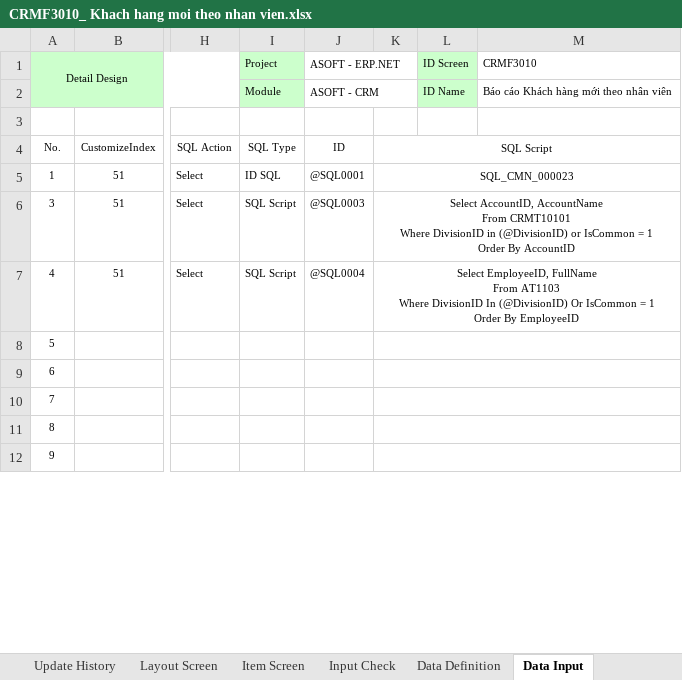
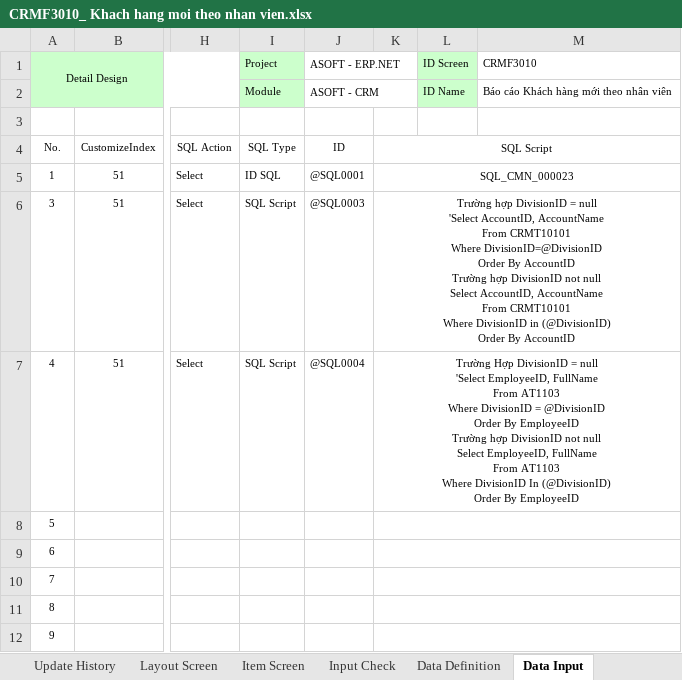
Before and after one commit to ASOFT-Solution/asoft-test-svn, an Excel workbook: 2015/201512/10_DOCUMENT/13_DETAIL_DESIGN/Bao cao KH moi theo nhan vien/CRMF3010_ Khach hang moi theo nhan vien.xlsx, sheet Data Input, drawn as a sheet; only a part is shown, gaps mark what is left out; values as stored, in another font and other column widths than the file's, no borders; ↵ is a line break in a cell; the diff names each change by its address in the sheet, - before the commit and + after, or states it on an @@ line.

```diff
--- a/2015/201512/10_DOCUMENT/13_DETAIL_DESIGN/Bao cao KH moi theo nhan vien/CRMF3010_ Khach hang moi theo nhan vien.xlsx (sheet Data Input)
+++ b/2015/201512/10_DOCUMENT/13_DETAIL_DESIGN/Bao cao KH moi theo nhan vien/CRMF3010_ Khach hang moi theo nhan vien.xlsx (sheet Data Input)
-K6: Select AccountID, AccountName ↵ From CRMT10101 ↵ Where DivisionID in (@DivisionID) or IsCommon = 1 ↵ Order By…
+K6: Trường hợp DivisionID = null ↵ 'Select AccountID, AccountName ↵ From CRMT10101 ↵ Where DivisionID=@DivisionID ↵ Order By AccountID ↵ Trường hợp DivisionID not null ↵ Select AccountID, AccountName ↵ From CRMT10101 ↵ Where DivisionID in (@DivisionID) ↵ Order By…
-K7: Select EmployeeID, FullName ↵ From AT1103 ↵ Where DivisionID In (@DivisionID) Or IsCommon = 1 ↵ Order By…
+K7: Trường Hợp DivisionID = null ↵ 'Select EmployeeID, FullName ↵ From AT1103 ↵ Where DivisionID = @DivisionID ↵ Order By EmployeeID ↵ Trường hợp DivisionID not null ↵ Select EmployeeID, FullName ↵ From AT1103 ↵ Where DivisionID In (@DivisionID) ↵ Order By…
```
